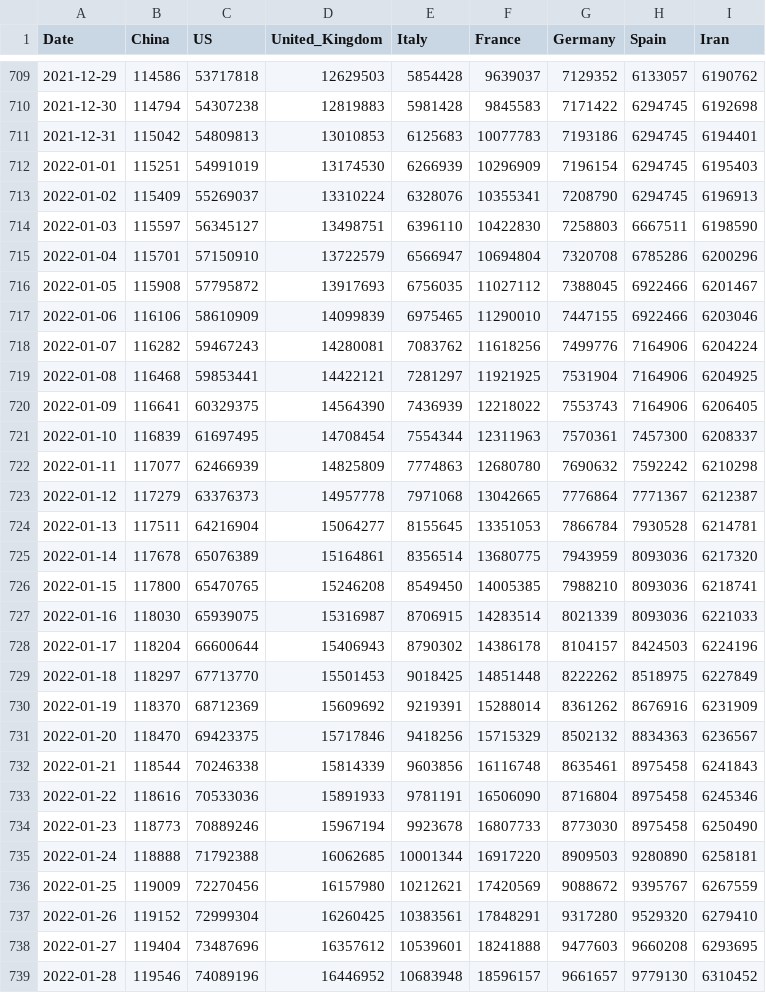
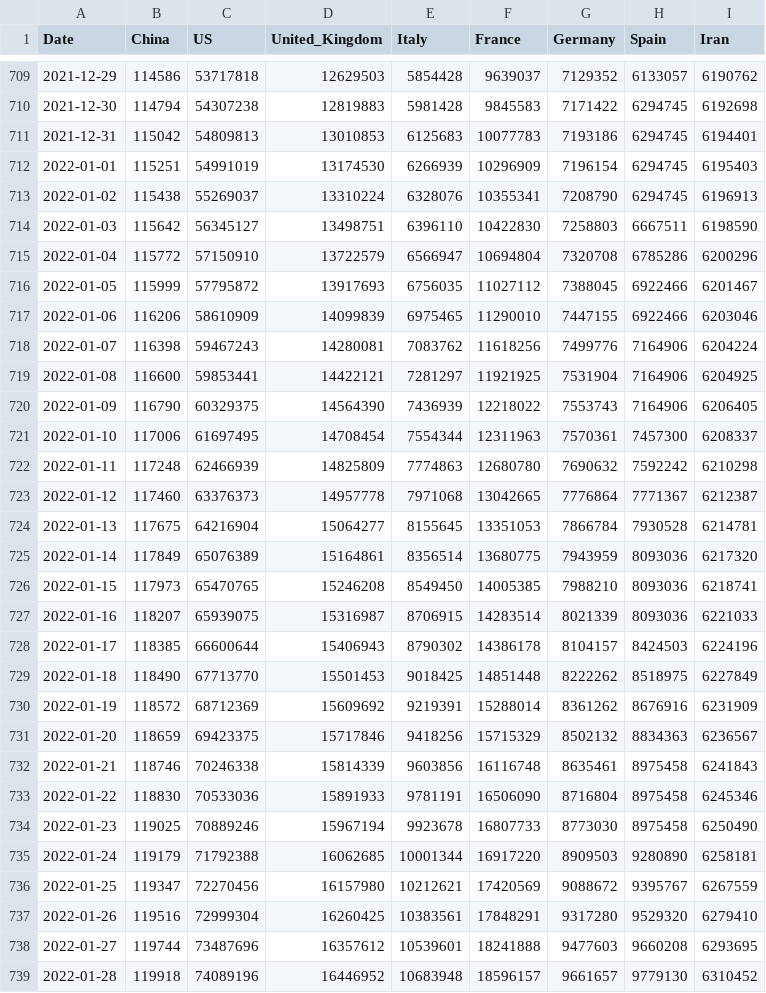
Before and after one commit to datasets/covid-19, a CSV file: data/key-countries-pivoted.csv, drawn as a sheet; only a part is shown, gaps mark what is left out; the diff covers the shown part only.

```diff
--- a/data/key-countries-pivoted.csv
+++ b/data/key-countries-pivoted.csv
@@ -712,28 +712,28 @@ Date,China,US,United_Kingdom,Italy,France,Germany,Spain,Iran
 2022-01-01,115251,54991019,13174530,6266939,10296909,7196154,6294745,6195403
-2022-01-02,115409,55269037,13310224,6328076,10355341,7208790,6294745,6196913
-2022-01-03,115597,56345127,13498751,6396110,10422830,7258803,6667511,6198590
-2022-01-04,115701,57150910,13722579,6566947,10694804,7320708,6785286,6200296
-2022-01-05,115908,57795872,13917693,6756035,11027112,7388045,6922466,6201467
-2022-01-06,116106,58610909,14099839,6975465,11290010,7447155,6922466,6203046
-2022-01-07,116282,59467243,14280081,7083762,11618256,7499776,7164906,6204224
-2022-01-08,116468,59853441,14422121,7281297,11921925,7531904,7164906,6204925
-2022-01-09,116641,60329375,14564390,7436939,12218022,7553743,7164906,6206405
-2022-01-10,116839,61697495,14708454,7554344,12311963,7570361,7457300,6208337
-2022-01-11,117077,62466939,14825809,7774863,12680780,7690632,7592242,6210298
-2022-01-12,117279,63376373,14957778,7971068,13042665,7776864,7771367,6212387
-2022-01-13,117511,64216904,15064277,8155645,13351053,7866784,7930528,6214781
-2022-01-14,117678,65076389,15164861,8356514,13680775,7943959,8093036,6217320
-2022-01-15,117800,65470765,15246208,8549450,14005385,7988210,8093036,6218741
-2022-01-16,118030,65939075,15316987,8706915,14283514,8021339,8093036,6221033
-2022-01-17,118204,66600644,15406943,8790302,14386178,8104157,8424503,6224196
-2022-01-18,118297,67713770,15501453,9018425,14851448,8222262,8518975,6227849
-2022-01-19,118370,68712369,15609692,9219391,15288014,8361262,8676916,6231909
-2022-01-20,118470,69423375,15717846,9418256,15715329,8502132,8834363,6236567
-2022-01-21,118544,70246338,15814339,9603856,16116748,8635461,8975458,6241843
-2022-01-22,118616,70533036,15891933,9781191,16506090,8716804,8975458,6245346
-2022-01-23,118773,70889246,15967194,9923678,16807733,8773030,8975458,6250490
-2022-01-24,118888,71792388,16062685,10001344,16917220,8909503,9280890,6258181
-2022-01-25,119009,72270456,16157980,10212621,17420569,9088672,9395767,6267559
-2022-01-26,119152,72999304,16260425,10383561,17848291,9317280,9529320,6279410
-2022-01-27,119404,73487696,16357612,10539601,18241888,9477603,9660208,6293695
-2022-01-28,119546,74089196,16446952,10683948,18596157,9661657,9779130,6310452
+2022-01-02,115438,55269037,13310224,6328076,10355341,7208790,6294745,6196913
+2022-01-03,115642,56345127,13498751,6396110,10422830,7258803,6667511,6198590
+2022-01-04,115772,57150910,13722579,6566947,10694804,7320708,6785286,6200296
+2022-01-05,115999,57795872,13917693,6756035,11027112,7388045,6922466,6201467
+2022-01-06,116206,58610909,14099839,6975465,11290010,7447155,6922466,6203046
+2022-01-07,116398,59467243,14280081,7083762,11618256,7499776,7164906,6204224
+2022-01-08,116600,59853441,14422121,7281297,11921925,7531904,7164906,6204925
+2022-01-09,116790,60329375,14564390,7436939,12218022,7553743,7164906,6206405
+2022-01-10,117006,61697495,14708454,7554344,12311963,7570361,7457300,6208337
+2022-01-11,117248,62466939,14825809,7774863,12680780,7690632,7592242,6210298
+2022-01-12,117460,63376373,14957778,7971068,13042665,7776864,7771367,6212387
+2022-01-13,117675,64216904,15064277,8155645,13351053,7866784,7930528,6214781
+2022-01-14,117849,65076389,15164861,8356514,13680775,7943959,8093036,6217320
+2022-01-15,117973,65470765,15246208,8549450,14005385,7988210,8093036,6218741
+2022-01-16,118207,65939075,15316987,8706915,14283514,8021339,8093036,6221033
+2022-01-17,118385,66600644,15406943,8790302,14386178,8104157,8424503,6224196
+2022-01-18,118490,67713770,15501453,9018425,14851448,8222262,8518975,6227849
+2022-01-19,118572,68712369,15609692,9219391,15288014,8361262,8676916,6231909
+2022-01-20,118659,69423375,15717846,9418256,15715329,8502132,8834363,6236567
+2022-01-21,118746,70246338,15814339,9603856,16116748,8635461,8975458,6241843
+2022-01-22,118830,70533036,15891933,9781191,16506090,8716804,8975458,6245346
+2022-01-23,119025,70889246,15967194,9923678,16807733,8773030,8975458,6250490
+2022-01-24,119179,71792388,16062685,10001344,16917220,8909503,9280890,6258181
+2022-01-25,119347,72270456,16157980,10212621,17420569,9088672,9395767,6267559
+2022-01-26,119516,72999304,16260425,10383561,17848291,9317280,9529320,6279410
+2022-01-27,119744,73487696,16357612,10539601,18241888,9477603,9660208,6293695
+2022-01-28,119918,74089196,16446952,10683948,18596157,9661657,9779130,6310452
```
Also changed, not shown: 1 added row and 58 edited cells elsewhere in this file, data/worldwide-aggregate.csv.
